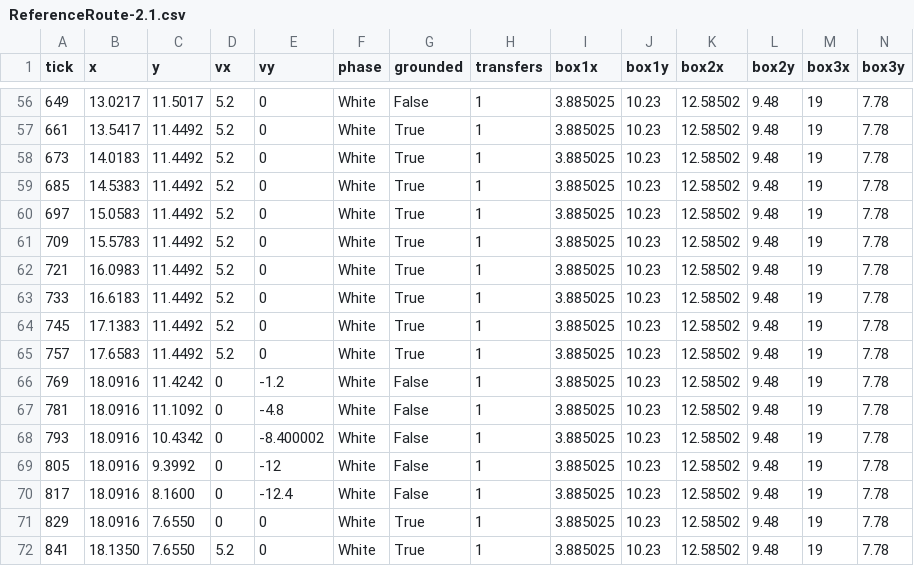
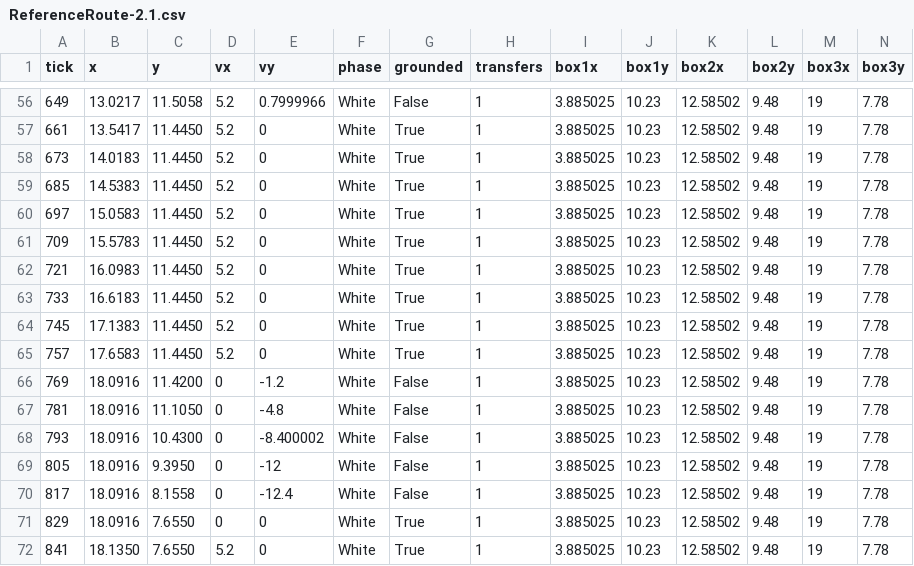
Before and after one commit to xinran-yang/Yichilanran, a CSV file: DevReports/ReferenceRoute-2.1.csv, drawn as a sheet; only a part is shown, gaps mark what is left out; the diff covers the shown part only.

```diff
--- a/DevReports/ReferenceRoute-2.1.csv
+++ b/DevReports/ReferenceRoute-2.1.csv
@@ -56,16 +56,16 @@ tick,x,y,vx,vy,phase,grounded,transfers,box1x,box1y,box2x,box2y,box3x,box3y
-649,13.0217,11.5017,5.2,0,White,False,1,3.885025,10.23,12.58502,9.48,19,7.78
-661,13.5417,11.4492,5.2,0,White,True,1,3.885025,10.23,12.58502,9.48,19,7.78
-673,14.0183,11.4492,5.2,0,White,True,1,3.885025,10.23,12.58502,9.48,19,7.78
-685,14.5383,11.4492,5.2,0,White,True,1,3.885025,10.23,12.58502,9.48,19,7.78
-697,15.0583,11.4492,5.2,0,White,True,1,3.885025,10.23,12.58502,9.48,19,7.78
-709,15.5783,11.4492,5.2,0,White,True,1,3.885025,10.23,12.58502,9.48,19,7.78
-721,16.0983,11.4492,5.2,0,White,True,1,3.885025,10.23,12.58502,9.48,19,7.78
-733,16.6183,11.4492,5.2,0,White,True,1,3.885025,10.23,12.58502,9.48,19,7.78
-745,17.1383,11.4492,5.2,0,White,True,1,3.885025,10.23,12.58502,9.48,19,7.78
-757,17.6583,11.4492,5.2,0,White,True,1,3.885025,10.23,12.58502,9.48,19,7.78
-769,18.0916,11.4242,0,-1.2,White,False,1,3.885025,10.23,12.58502,9.48,19,7.78
-781,18.0916,11.1092,0,-4.8,White,False,1,3.885025,10.23,12.58502,9.48,19,7.78
-793,18.0916,10.4342,0,-8.400002,White,False,1,3.885025,10.23,12.58502,9.48,19,7.78
-805,18.0916,9.3992,0,-12,White,False,1,3.885025,10.23,12.58502,9.48,19,7.78
-817,18.0916,8.1600,0,-12.4,White,False,1,3.885025,10.23,12.58502,9.48,19,7.78
+649,13.0217,11.5058,5.2,0.7999966,White,False,1,3.885025,10.23,12.58502,9.48,19,7.78
+661,13.5417,11.4450,5.2,0,White,True,1,3.885025,10.23,12.58502,9.48,19,7.78
+673,14.0183,11.4450,5.2,0,White,True,1,3.885025,10.23,12.58502,9.48,19,7.78
+685,14.5383,11.4450,5.2,0,White,True,1,3.885025,10.23,12.58502,9.48,19,7.78
+697,15.0583,11.4450,5.2,0,White,True,1,3.885025,10.23,12.58502,9.48,19,7.78
+709,15.5783,11.4450,5.2,0,White,True,1,3.885025,10.23,12.58502,9.48,19,7.78
+721,16.0983,11.4450,5.2,0,White,True,1,3.885025,10.23,12.58502,9.48,19,7.78
+733,16.6183,11.4450,5.2,0,White,True,1,3.885025,10.23,12.58502,9.48,19,7.78
+745,17.1383,11.4450,5.2,0,White,True,1,3.885025,10.23,12.58502,9.48,19,7.78
+757,17.6583,11.4450,5.2,0,White,True,1,3.885025,10.23,12.58502,9.48,19,7.78
+769,18.0916,11.4200,0,-1.2,White,False,1,3.885025,10.23,12.58502,9.48,19,7.78
+781,18.0916,11.1050,0,-4.8,White,False,1,3.885025,10.23,12.58502,9.48,19,7.78
+793,18.0916,10.4300,0,-8.400002,White,False,1,3.885025,10.23,12.58502,9.48,19,7.78
+805,18.0916,9.3950,0,-12,White,False,1,3.885025,10.23,12.58502,9.48,19,7.78
+817,18.0916,8.1558,0,-12.4,White,False,1,3.885025,10.23,12.58502,9.48,19,7.78
 829,18.0916,7.6550,0,0,White,True,1,3.885025,10.23,12.58502,9.48,19,7.78
```
Also changed, not shown: 33 edited cells elsewhere in this file, DevReports/ReferenceRoute-2.2.csv, 46 other files.
